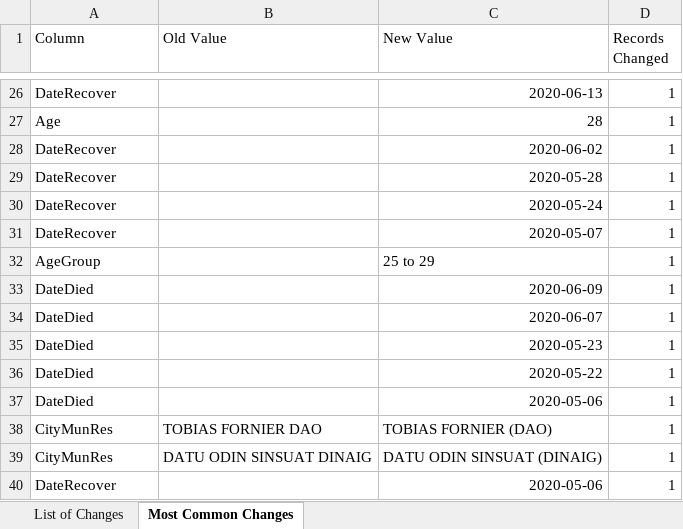
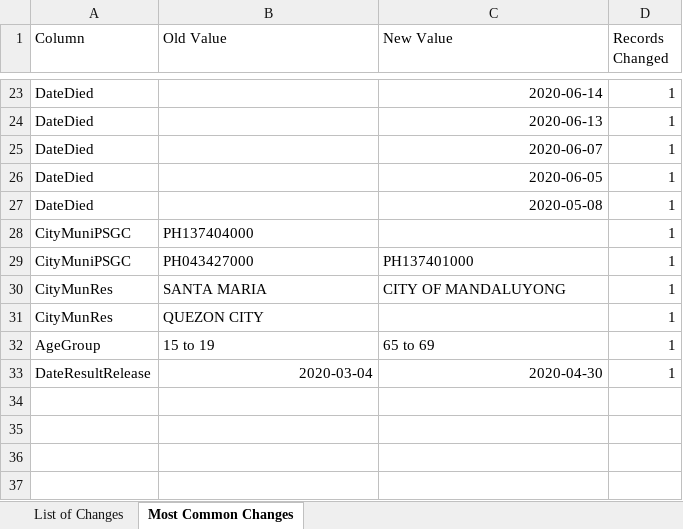
Before and after one commit to RickBahague/DOHDataDrop, an Excel workbook: Case Info Changelog.xlsx, sheet Most Common Changes, drawn as a sheet; only a part is shown, gaps mark what is left out; values as stored, in another font and other column widths than the file's, no borders; charts and pictures not drawn; removed rows and columns are numbered as before the commit, all else as after; the diff covers the shown part only; the diff names each change by its address in the sheet, - before the commit and + after, or states it on an @@ line.

```diff
--- a/Case Info Changelog.xlsx (sheet Most Common Changes)
+++ b/Case Info Changelog.xlsx (sheet Most Common Changes)
-A23 (Column): DateRecover
+A23 (Column): DateDied
-C23 (New Value): 2020-06-13
+C23 (New Value): 2020-06-14
-row 27: Age |  | 28 | 1
-row 28: DateRecover |  | 2020-06-02 | 1
-row 29: DateRecover |  | 2020-05-28 | 1
-row 30: DateRecover |  | 2020-05-24 | 1
-row 31: DateRecover |  | 2020-05-07 | 1
-row 32: AgeGroup |  | 25 to 29 | 1
-C24 (New Value): 2020-06-09
+C24 (New Value): 2020-06-13
-C26 (New Value): 2020-05-23
+C26 (New Value): 2020-06-05
-row 36: DateDied |  | 2020-05-22 | 1
-C27 (New Value): 2020-05-06
+C27 (New Value): 2020-05-08
+row 28: CityMuniPSGC | PH137404000 |  | 1
+row 29: CityMuniPSGC | PH043427000 | PH137401000 | 1
-B30 (Old Value): TOBIAS FORNIER DAO
+B30 (Old Value): SANTA MARIA
-C30 (New Value): TOBIAS FORNIER (DAO)
+C30 (New Value): CITY OF MANDALUYONG
-B31 (Old Value): DATU ODIN SINSUAT DINAIG
+B31 (Old Value): QUEZON CITY
-C31 (New Value): DATU ODIN SINSUAT (DINAIG)
+C31 (New Value): (empty)
-row 40: DateRecover |  | 2020-05-06 | 1
+row 32: AgeGroup | 15 to 19 | 65 to 69 | 1
+row 33: DateResultRelease | 2020-03-04 | 2020-04-30 | 1
```
Also changed, not shown: 14 added rows, 17 removed rows and 4 edited cells elsewhere in this sheet, sheet List of Changes, 4 other files.
